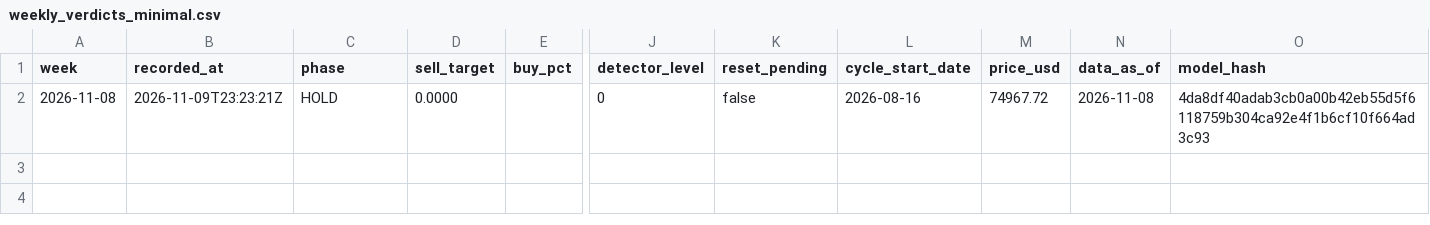
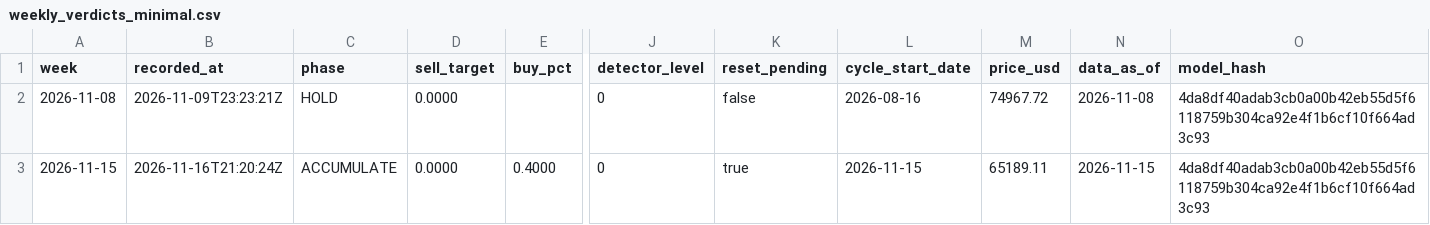
Before and after one commit to burizinho/bitsignal, a CSV file: data/verdicts/weekly_verdicts_minimal.csv, drawn as a sheet; only a part is shown, gaps mark what is left out; rows hold the shown columns only; the diff names each change by its address in the sheet, - before the commit and + after, or states it on an @@ line.

```diff
--- a/data/verdicts/weekly_verdicts_minimal.csv
+++ b/data/verdicts/weekly_verdicts_minimal.csv
+row 3: 2026-11-15 | 2026-11-16T21:20:24Z | ACCUMULATE | 0.0000 | 0.4000 | 0 | true | 2026-11-15 | 65189.11 | 2026-11-15 | 4da8df40adab3cb0a00b42eb55d5f6118759b304ca92e4f1b6cf10f664ad3c93
```
Also changed, not shown: data/verdicts/weekly_verdicts.csv, data/verdicts/weekly_verdicts_v2.csv.
